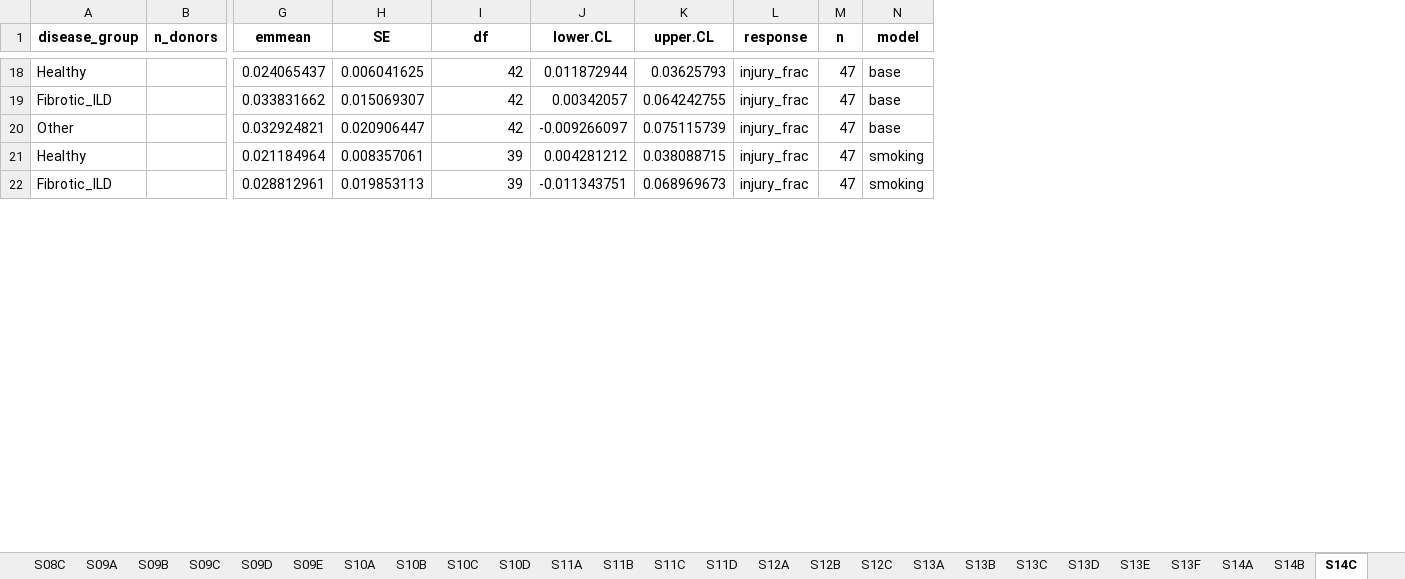
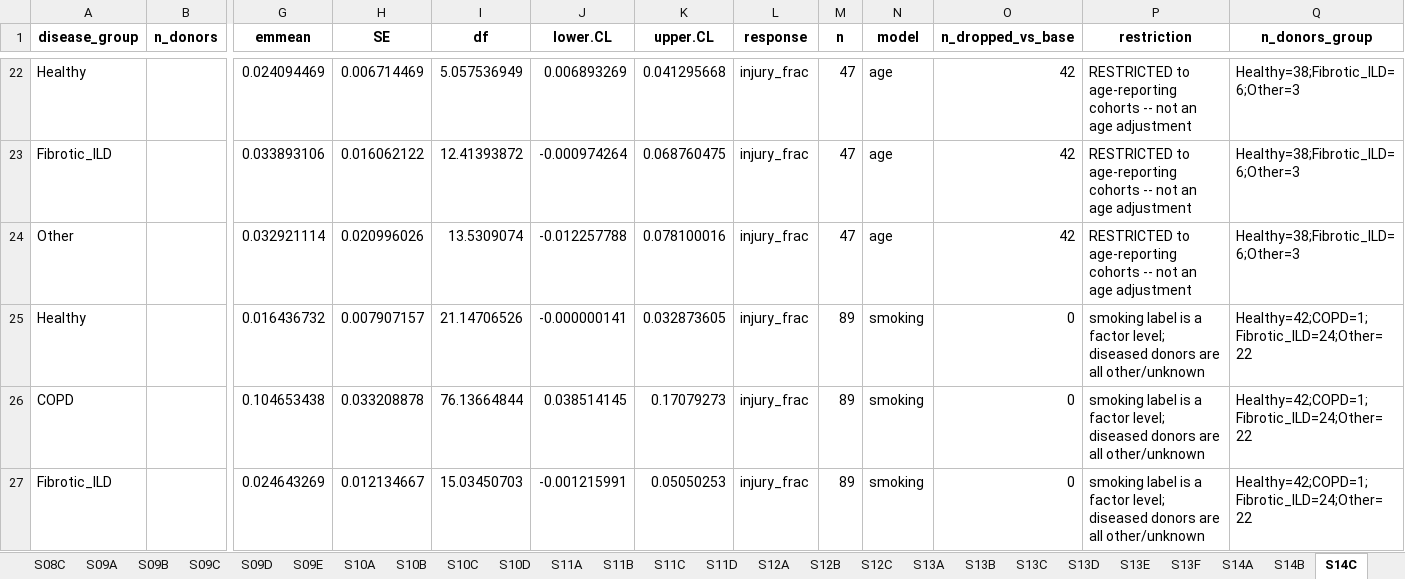
Before and after one commit to heart-gen/angiotensinII_lung, an Excel workbook: tables/_m/supplementary_tables.xlsx, sheet S14C, drawn as a sheet; only a part is shown, gaps mark what is left out; values as stored, in another font and other column widths than the file's, no borders; addresses are those after the commit; rows hold the shown columns only; the diff covers the shown part only; the diff names each change by its address in the sheet, - before the commit and + after, or states it on an @@ line.

Commit message:
Rebuild the supplementary tables and re-point four stale anchors (P1-21, P3-7)
S12A independently recomputed frank(-emmean), so it would have re-ranked the
circular AGTR2 stratum into the shipped table even after the module stopped doing
so (P3-7). It now skips rows flagged circular_by_construction, and the S12A/S12C
notes carry the circularity, subsampling and calibration caveats.

Separately, and not caused by that change: the workbook was last built at 12:00,
and P1-10 (77171c6) refit niche_index/sensitivity at 12:25 -- 25 minutes later.
tables/_h/07.ras_disease.R reads those outputs, so the shipped workbook was stale
from the moment P1-21's table half was marked done. It went unnoticed because the
anchor guard only fires when the tables are REBUILT; a stale workbook sitting on
disk is never re-checked. The guard worked the moment 07+08 were re-run: 4 of 25
anchors failed and 08 exited 1.

The >= 20 arms now run lmer(disease_group + sex + (1 | study)) on 69 donors /
17 studies, so the four threshold_dependent anchors were asserting pre-refit
values. Re-pointed, with the superseded values recorded in the comment:

  S13E F         5.96555   -> 6.86873
  S13E Healthy  -0.164118  -> -0.269672
  S13E Fibrotic  0.564861  ->  0.604326
  S14B niche F   3.41048   ->  4.03972

None of the four is quoted in any prose -- verified by grep across *.md, *.tex
and *.txt -- so this carries no manuscript-text consequence. The comment claiming
"that holds for S13E and S14B, whose models did not change" was false as written
and has been corrected. 25/25 anchors pass.

```diff
--- a/tables/_m/supplementary_tables.xlsx (sheet S14C)
+++ b/tables/_m/supplementary_tables.xlsx (sheet S14C)
+column O (n_dropped_vs_base), rows 22-25: 42 | 42 | 42 | 0; row 27: 0
+column P (restriction), rows 22-25: RESTRICTED to age-reporting cohorts -- not an age adjustment | RESTRICTED to age-reporting cohorts -- not an age adjustment | RESTRICTED to age-reporting cohorts -- not an age adjustment | smoking label is a factor level; diseased donors are all other/unknown; row 27: smoking label is a factor level; diseased donors are all other/unknown
+column Q (n_donors_group), rows 22-25: Healthy=38;Fibrotic_ILD=6;Other=3 | Healthy=38;Fibrotic_ILD=6;Other=3 | Healthy=38;Fibrotic_ILD=6;Other=3 | Healthy=42;COPD=1;Fibrotic_ILD=24;Other=22; row 27: Healthy=42;COPD=1;Fibrotic_ILD=24;Other=22
-G22 (emmean): 0.024065437
+G22 (emmean): 0.024094469
-H22 (SE): 0.006041625
+H22 (SE): 0.006714469
-I22 (df): 42
+I22 (df): 5.057536949
-J22 (lower.CL): 0.011872944
+J22 (lower.CL): 0.006893269
-K22 (upper.CL): 0.03625793
+K22 (upper.CL): 0.041295668
-N22:N24 (model): base
+N22:N24 (model): age
-G23 (emmean): 0.033831662
+G23 (emmean): 0.033893106
-H23 (SE): 0.015069307
+H23 (SE): 0.016062122
-I23 (df): 42
+I23 (df): 12.41393872
-J23 (lower.CL): 0.00342057
+J23 (lower.CL): -0.000974264
-K23 (upper.CL): 0.064242755
+K23 (upper.CL): 0.068760475
-G24 (emmean): 0.032924821
+G24 (emmean): 0.032921114
-H24 (SE): 0.020906447
+H24 (SE): 0.020996026
-I24 (df): 42
+I24 (df): 13.5309074
-J24 (lower.CL): -0.009266097
+J24 (lower.CL): -0.012257788
-K24 (upper.CL): 0.075115739
+K24 (upper.CL): 0.078100016
-G25 (emmean): 0.021184964
+G25 (emmean): 0.016436732
-H25 (SE): 0.008357061
+H25 (SE): 0.007907157
-I25 (df): 39
+I25 (df): 21.14706526
-J25 (lower.CL): 0.004281212
+J25 (lower.CL): -0.000000141
-K25 (upper.CL): 0.038088715
+K25 (upper.CL): 0.032873605
-M25 (n): 47
+M25 (n): 89
+row 26: COPD |  | 0.104653438 | 0.033208878 | 76.13664844 | 0.038514145 | 0.17079273 | injury_frac | 89 | smoking | 0 | smoking label is a factor level; diseased donors are all other/unknown | Healthy=42;COPD=1;Fibrotic_ILD=24;Other=22
-G27 (emmean): 0.028812961
+G27 (emmean): 0.024643269
-H27 (SE): 0.019853113
+H27 (SE): 0.012134667
-I27 (df): 39
+I27 (df): 15.03450703
-J27 (lower.CL): -0.011343751
+J27 (lower.CL): -0.001215991
-K27 (upper.CL): 0.068969673
+K27 (upper.CL): 0.05050253
-M27 (n): 47
+M27 (n): 89
```
Also changed, not shown: 31 added rows, 12 removed rows and 154 edited cells elsewhere in this sheet, sheet S14A, sheet S14B, sheet S13E, sheet S13F, sheet S12A, sheet S12C, 1 more sheet, 12 other files.
